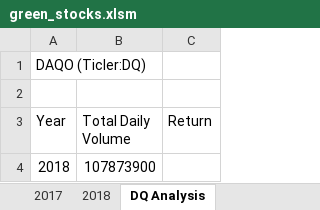
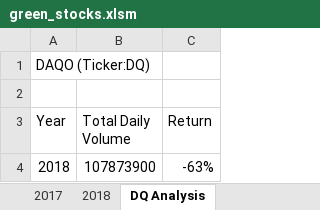
Before and after one commit to karisuchy/stock_analysis, an Excel workbook: green_stocks.xlsm, sheet DQ Analysis, drawn as a sheet; values as stored, in another font and other column widths than the file's, no borders; the diff names each change by its address in the sheet, - before the commit and + after, or states it on an @@ line.

Commit message:
Upload  updated file

```diff
--- a/green_stocks.xlsm (sheet DQ Analysis)
+++ b/green_stocks.xlsm (sheet DQ Analysis)
-A1 (Year): DAQO (Ticler:DQ)
+A1 (Year): DAQO (Ticker:DQ)
-C4 (Return): (empty)
+C4 (Return): -63%
```
